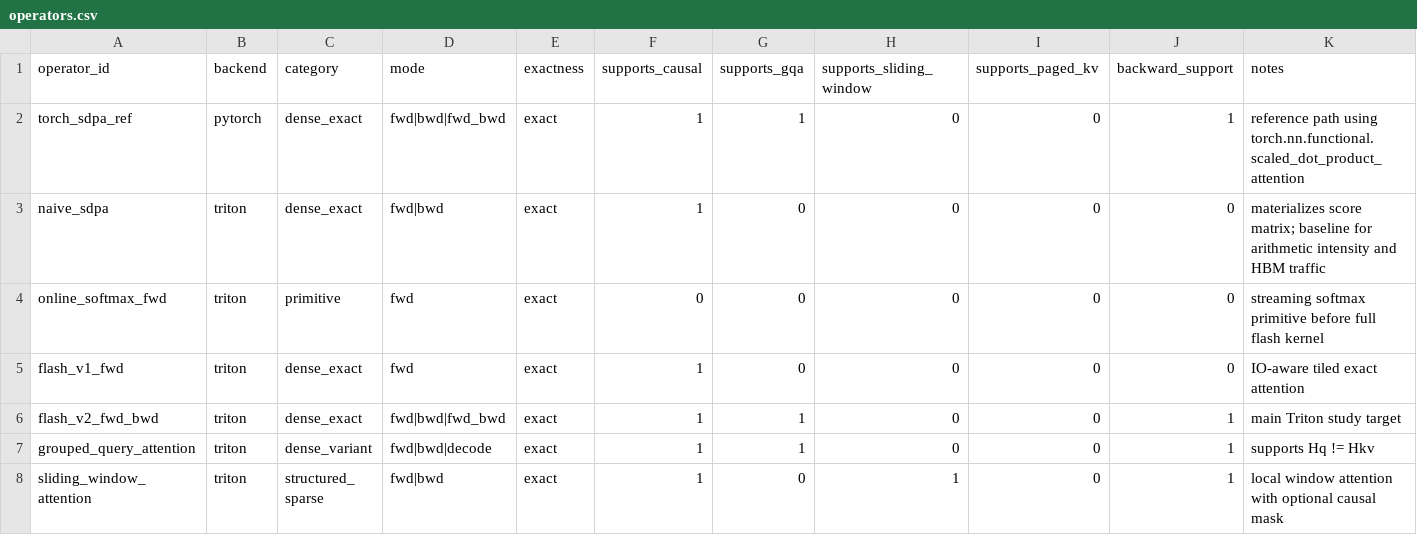
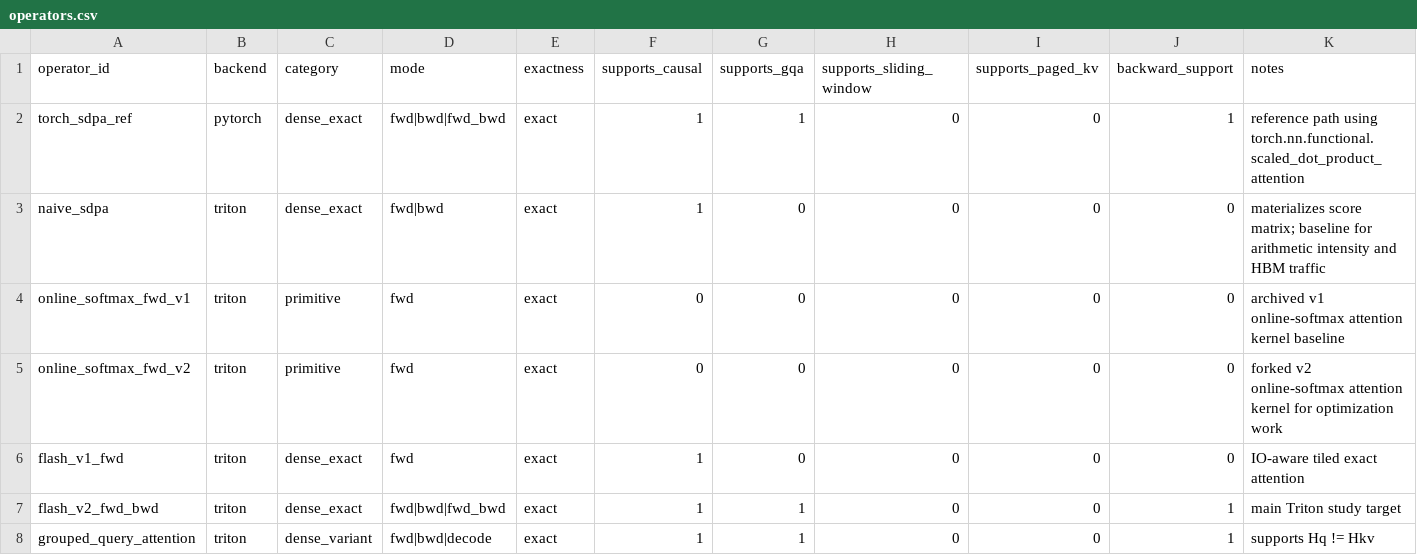
Before and after one commit to tianyi-ge/attentions-vibing, a CSV file: benchmarks/operators.csv, drawn as a sheet; only a part is shown; the shorter side is filled out with more unchanged rows.

Commit message:
Archive online softmax v1 and fork v2

```diff
--- a/benchmarks/operators.csv
+++ b/benchmarks/operators.csv
@@ -3,3 +3,4 @@ torch_sdpa_ref,pytorch,dense_exact,"fwd|bwd|fwd_bwd",exact,1,1,0,0,1,"reference
 naive_sdpa,triton,dense_exact,"fwd|bwd",exact,1,0,0,0,0,"materializes score matrix; baseline for arithmetic intensity and HBM traffic"
-online_softmax_fwd,triton,primitive,fwd,exact,0,0,0,0,0,"streaming softmax primitive before full flash kernel"
+online_softmax_fwd_v1,triton,primitive,fwd,exact,0,0,0,0,0,"archived v1 online-softmax attention kernel baseline"
+online_softmax_fwd_v2,triton,primitive,fwd,exact,0,0,0,0,0,"forked v2 online-softmax attention kernel for optimization work"
 flash_v1_fwd,triton,dense_exact,fwd,exact,1,0,0,0,0,"IO-aware tiled exact attention"
```
Also changed, not shown: 6 other files.
